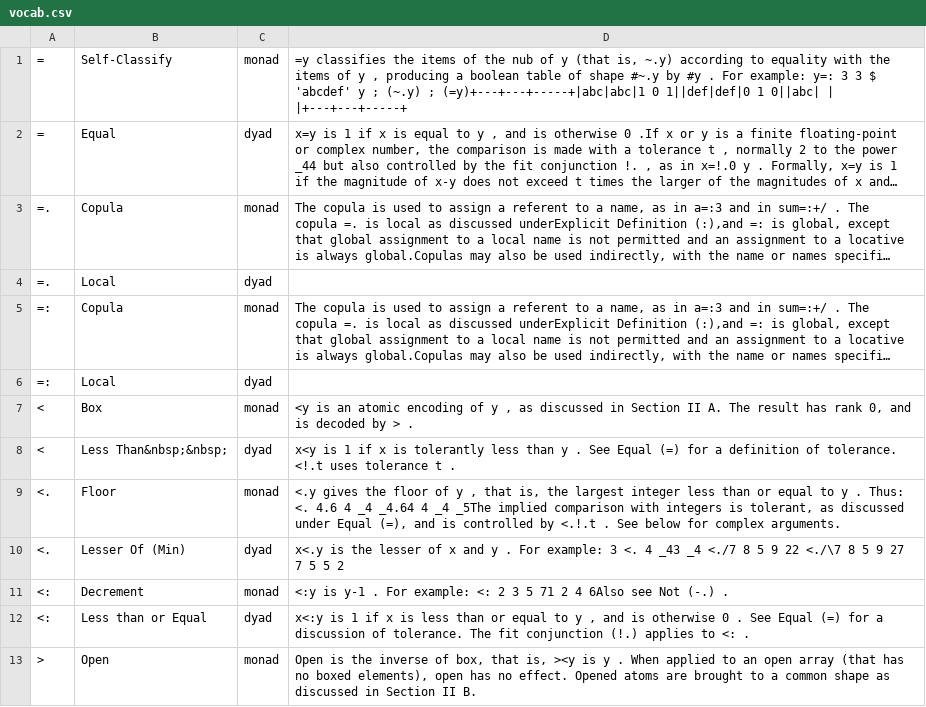
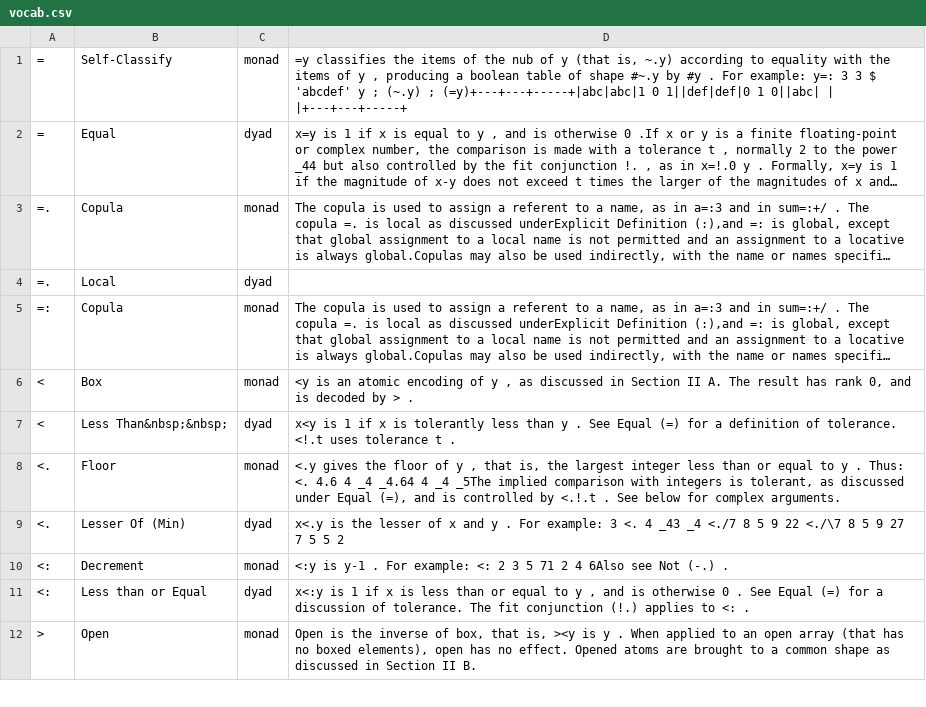
Before and after one commit to joebo/vocflash, a CSV file: vocab.csv, drawn as a sheet; only a part is shown; long unchanged cells end in …; the diff names each change by its address in the sheet, - before the commit and + after, or states it on an @@ line.

Commit message:
Update vocab.csv
remove local=: definition which was incorrect

```diff
--- a/vocab.csv
+++ b/vocab.csv
-row 6: =: | Local | dyad
```
